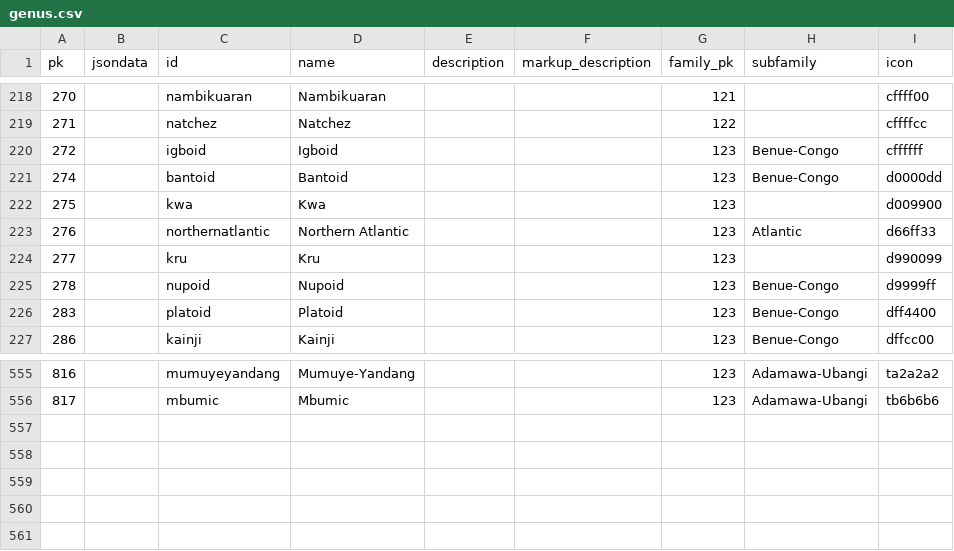
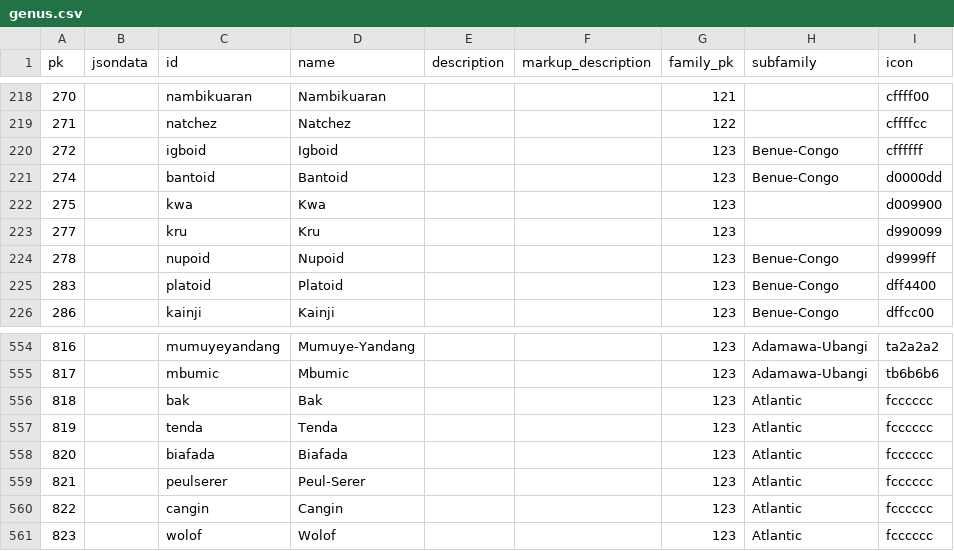
Before and after one commit to cldf-datasets/wals, a CSV file: raw/genus.csv, drawn as a sheet; only a part is shown, gaps mark what is left out; removed rows and columns are numbered as before the commit, all else as after; the diff names each change by its address in the sheet, - before the commit and + after, or states it on an @@ line.

```diff
--- a/raw/genus.csv
+++ b/raw/genus.csv
-row 223: 276 |  | northernatlantic | Northern Atlantic |  |  | 123 | Atlantic | d66ff33
+row 556: 818 |  | bak | Bak |  |  | 123 | Atlantic | fcccccc
+row 557: 819 |  | tenda | Tenda |  |  | 123 | Atlantic | fcccccc
+row 558: 820 |  | biafada | Biafada |  |  | 123 | Atlantic | fcccccc
+row 559: 821 |  | peulserer | Peul-Serer |  |  | 123 | Atlantic | fcccccc
+row 560: 822 |  | cangin | Cangin |  |  | 123 | Atlantic | fcccccc
+row 561: 823 |  | wolof | Wolof |  |  | 123 | Atlantic | fcccccc
```
Also changed, not shown: raw/walslanguage.csv.
